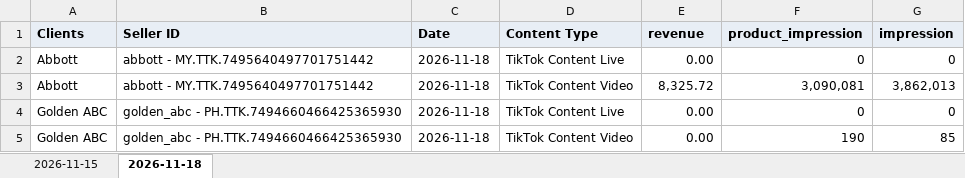
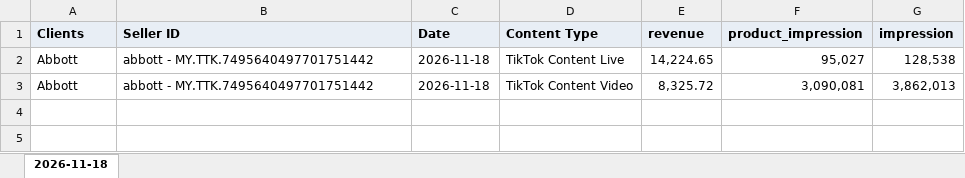
Before and after one commit to Personal-Project-Tools/CE-content-calc, an Excel workbook: results/tiktok_content_metrics.xlsx, sheet 2026-11-18, drawn as a sheet; values as stored, in another font and other column widths than the file's, no borders; the diff names each change by its address in the sheet, - before the commit and + after, or states it on an @@ line.

```diff
--- a/results/tiktok_content_metrics.xlsx (sheet 2026-11-18)
+++ b/results/tiktok_content_metrics.xlsx (sheet 2026-11-18)
-sheet tab: 2026-11-15
-E2 (revenue): 0.00
+E2 (revenue): 14,224.65
-F2 (product_impression): 0
+F2 (product_impression): 95,027
-G2 (impression): 0
+G2 (impression): 128,538
-row 4: Golden ABC | golden_abc - PH.TTK.7494660466425365930 | 2026-11-18 | TikTok Content Live | 0.00 | 0 | 0
-row 5: Golden ABC | golden_abc - PH.TTK.7494660466425365930 | 2026-11-18 | TikTok Content Video | 0.00 | 190 | 85
```
Also changed, not shown: 4 other files.
